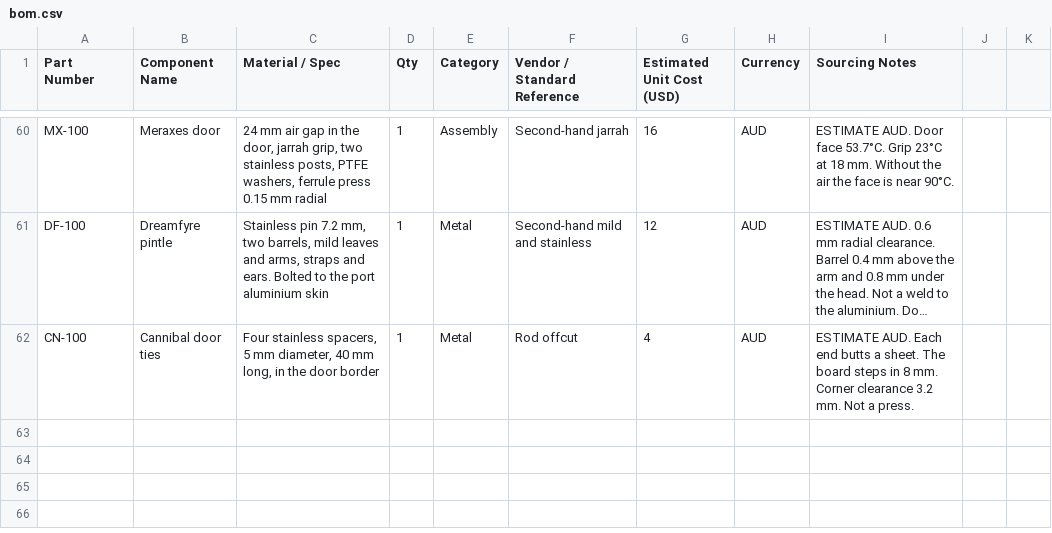
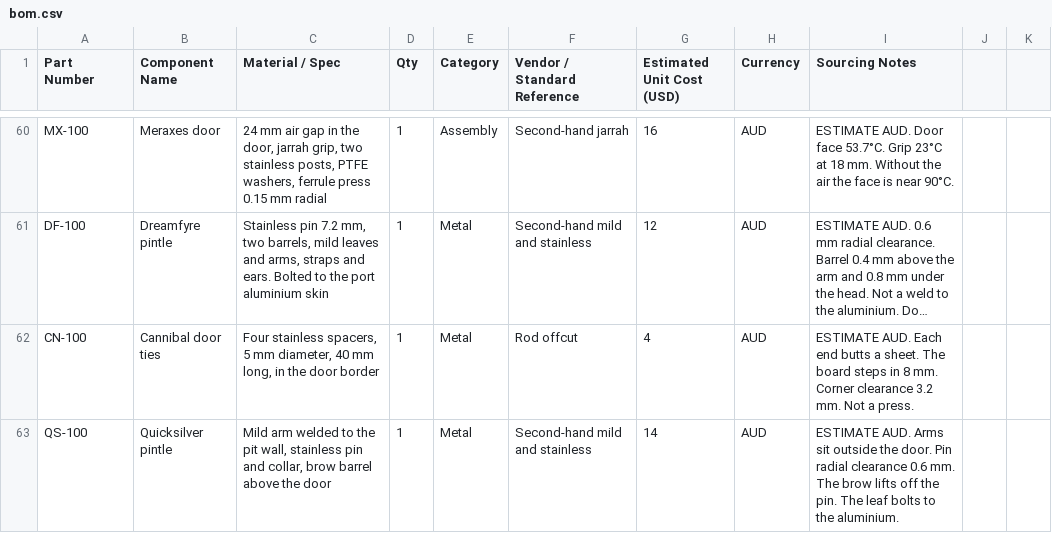
Before and after one commit to adxb-pxthxn/pizza-oven, a CSV file: bom/bom.csv, drawn as a sheet; only a part is shown, gaps mark what is left out; long unchanged cells end in …; the diff names each change by its address in the sheet, - before the commit and + after, or states it on an @@ line.

```diff
--- a/bom/bom.csv
+++ b/bom/bom.csv
+row 63: QS-100 | Quicksilver pintle | Mild arm welded to the pit wall, stainless pin and collar, brow barrel above the door | 1 | Metal | Second-hand mild and stainless | 14 | AUD | ESTIMATE AUD. Arms sit outside the door. Pin radial clearance 0.6 mm. The brow lifts off the pin. The leaf bolts to the aluminium.
```
Also changed, not shown: 22 other files.
